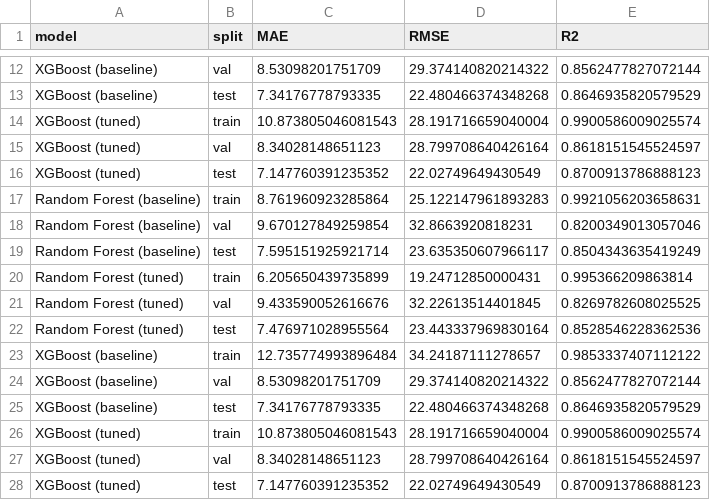
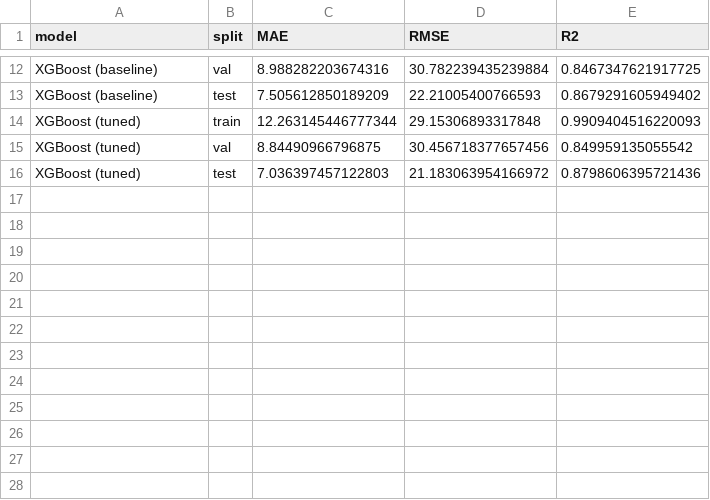
Before and after one commit to abdueee/Toronto-Bikeshare-Forecasting, a CSV file: results/tree_model_metrics.csv, drawn as a sheet; only a part is shown, gaps mark what is left out; the diff covers the shown part only; the diff names each change by its address in the sheet, - before the commit and + after, or states it on an @@ line.

```diff
--- a/results/tree_model_metrics.csv
+++ b/results/tree_model_metrics.csv
-C12 (MAE): 8.53098201751709
+C12 (MAE): 8.988282203674316
-D12 (RMSE): 29.374140820214322
+D12 (RMSE): 30.782239435239884
-E12 (R2): 0.8562477827072144
+E12 (R2): 0.8467347621917725
-C13 (MAE): 7.34176778793335
+C13 (MAE): 7.505612850189209
-D13 (RMSE): 22.480466374348268
+D13 (RMSE): 22.21005400766593
-E13 (R2): 0.8646935820579529
+E13 (R2): 0.8679291605949402
-C14 (MAE): 10.873805046081543
+C14 (MAE): 12.263145446777344
-D14 (RMSE): 28.191716659040004
+D14 (RMSE): 29.15306893317848
-E14 (R2): 0.9900586009025574
+E14 (R2): 0.9909404516220093
-C15 (MAE): 8.34028148651123
+C15 (MAE): 8.84490966796875
-D15 (RMSE): 28.799708640426164
+D15 (RMSE): 30.456718377657456
-E15 (R2): 0.8618151545524597
+E15 (R2): 0.849959135055542
-C16 (MAE): 7.147760391235352
+C16 (MAE): 7.036397457122803
-D16 (RMSE): 22.02749649430549
+D16 (RMSE): 21.183063954166972
-E16 (R2): 0.8700913786888123
+E16 (R2): 0.8798606395721436
-row 17: Random Forest (baseline) | train | 8.761960923285864 | 25.122147961893283 | 0.9921056203658631
-row 18: Random Forest (baseline) | val | 9.670127849259854 | 32.8663920818231 | 0.8200349013057046
-row 19: Random Forest (baseline) | test | 7.595151925921714 | 23.635350607966117 | 0.8504343635419249
-row 20: Random Forest (tuned) | train | 6.205650439735899 | 19.24712850000431 | 0.995366209863814
-row 21: Random Forest (tuned) | val | 9.433590052616676 | 32.22613514401845 | 0.8269782608025525
-row 22: Random Forest (tuned) | test | 7.476971028955564 | 23.443337969830164 | 0.8528546228362536
-row 23: XGBoost (baseline) | train | 12.735774993896484 | 34.24187111278657 | 0.9853337407112122
-row 24: XGBoost (baseline) | val | 8.53098201751709 | 29.374140820214322 | 0.8562477827072144
-row 25: XGBoost (baseline) | test | 7.34176778793335 | 22.480466374348268 | 0.8646935820579529
-row 26: XGBoost (tuned) | train | 10.873805046081543 | 28.191716659040004 | 0.9900586009025574
-row 27: XGBoost (tuned) | val | 8.34028148651123 | 28.799708640426164 | 0.8618151545524597
-row 28: XGBoost (tuned) | test | 7.147760391235352 | 22.02749649430549 | 0.8700913786888123
```
Also changed, not shown: 30 edited cells elsewhere in this file, results/tree_model_search_history.csv, 6 other files.
